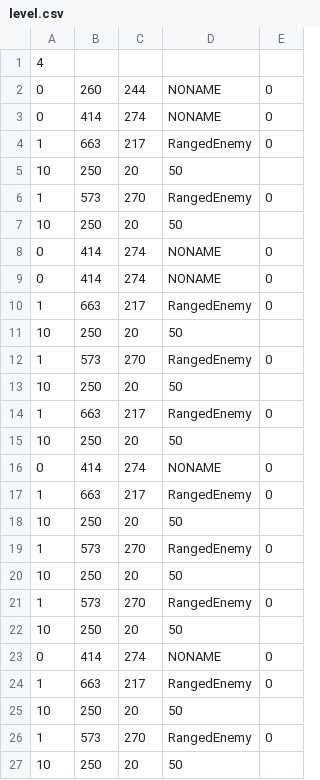
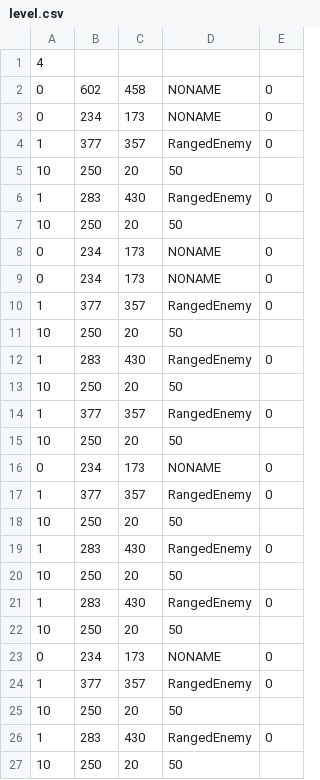
Before and after one commit to Skybax12358/MDU118.1, a CSV file: SimpleGameFramework/level.csv, drawn as a sheet.

```diff
--- a/SimpleGameFramework/level.csv
+++ b/SimpleGameFramework/level.csv
@@ -1,27 +1,27 @@
 4
-0,260,244,NONAME,0
-0,414,274,NONAME,0
-1,663,217,RangedEnemy,0
+0,602,458,NONAME,0
+0,234,173,NONAME,0
+1,377,357,RangedEnemy,0
 10,250,20,50
-1,573,270,RangedEnemy,0
+1,283,430,RangedEnemy,0
 10,250,20,50
-0,414,274,NONAME,0
-0,414,274,NONAME,0
-1,663,217,RangedEnemy,0
+0,234,173,NONAME,0
+0,234,173,NONAME,0
+1,377,357,RangedEnemy,0
 10,250,20,50
-1,573,270,RangedEnemy,0
+1,283,430,RangedEnemy,0
 10,250,20,50
-1,663,217,RangedEnemy,0
+1,377,357,RangedEnemy,0
 10,250,20,50
-0,414,274,NONAME,0
-1,663,217,RangedEnemy,0
+0,234,173,NONAME,0
+1,377,357,RangedEnemy,0
 10,250,20,50
-1,573,270,RangedEnemy,0
+1,283,430,RangedEnemy,0
 10,250,20,50
-1,573,270,RangedEnemy,0
+1,283,430,RangedEnemy,0
 10,250,20,50
-0,414,274,NONAME,0
-1,663,217,RangedEnemy,0
+0,234,173,NONAME,0
+1,377,357,RangedEnemy,0
 10,250,20,50
-1,573,270,RangedEnemy,0
+1,283,430,RangedEnemy,0
 10,250,20,50
```
Also changed, not shown: 4 other files.
